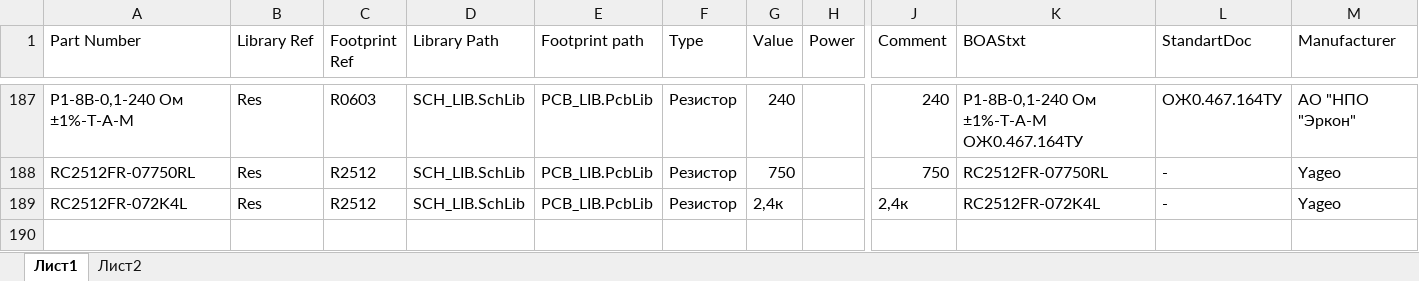
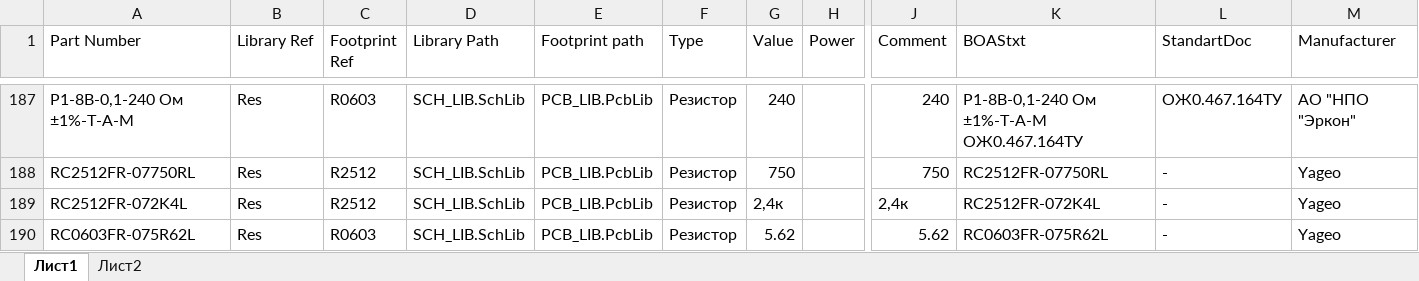
Before and after one commit to work5lov/LibrariesGOST, an Excel workbook: ResGOST.xlsx, sheet Лист1, drawn as a sheet; only a part is shown, gaps mark what is left out; values as stored, in another font and other column widths than the file's, no borders; rows hold the shown columns only; the diff names each change by its address in the sheet, - before the commit and + after, or states it on an @@ line.

```diff
--- a/ResGOST.xlsx (sheet Лист1)
+++ b/ResGOST.xlsx (sheet Лист1)
+row 190: RC0603FR-075R62L | Res | R0603 | SCH_LIB.SchLib | PCB_LIB.PcbLib | Резистор | 5.62 |  | 5.62 | RC0603FR-075R62L | - | Yageo
```
Also changed, not shown: OtherGOST.xlsx, 1 other file.
